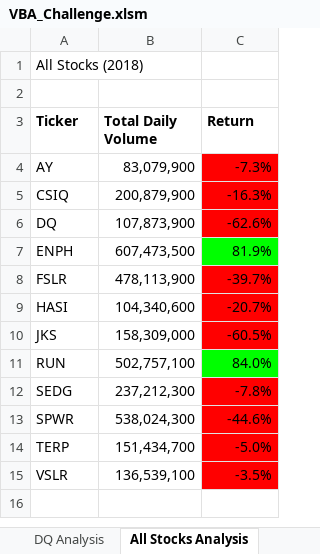
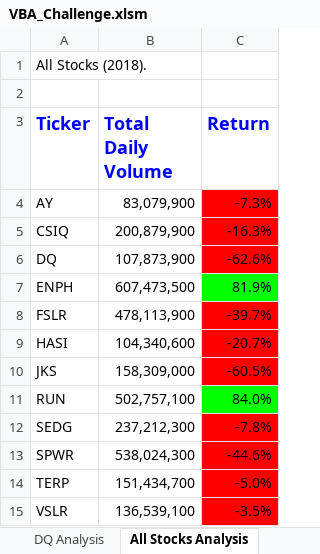
Before and after one commit to annawiste/stock-analysis, an Excel workbook: VBA_Challenge.xlsm, sheet All Stocks Analysis, drawn as a sheet; values as stored, in another font and other column widths than the file's, no borders; charts and pictures not drawn; the diff names each change by its address in the sheet, - before the commit and + after, or states it on an @@ line.

```diff
--- a/VBA_Challenge.xlsm (sheet All Stocks Analysis)
+++ b/VBA_Challenge.xlsm (sheet All Stocks Analysis)
-A1 (Ticker): All Stocks (2018)
+A1 (Ticker): All Stocks (2018).
-A3:C3 text colour: black
+A3:C3 text colour: #0000FF, text size: larger
```
